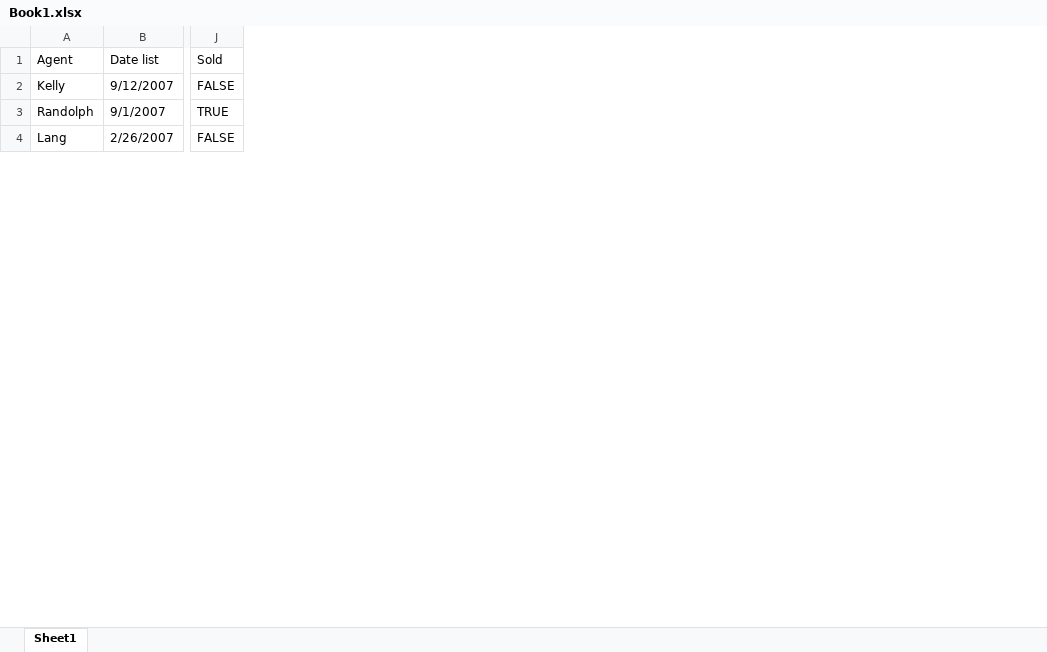
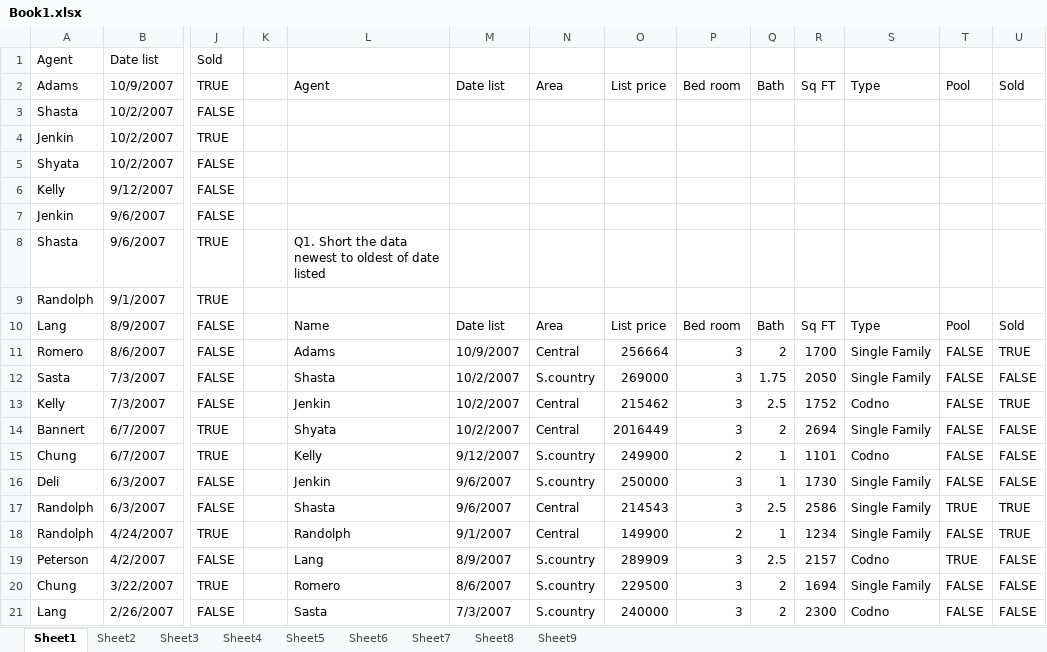
Before and after one commit to H9OK/Excel, an Excel workbook: Book1.xlsx, sheet Sheet1, drawn as a sheet; only a part is shown, gaps mark what is left out; values as stored, in another font and other column widths than the file's, no cell formats; table styles not drawn; addresses are those after the commit; rows hold the shown columns only; the diff covers the shown part only; the diff names each change by its address in the sheet, - before the commit and + after, or states it on an @@ line.

```diff
--- a/Book1.xlsx (sheet Sheet1)
+++ b/Book1.xlsx (sheet Sheet1)
+sheet tab: Sheet2
+sheet tab: Sheet3
+sheet tab: Sheet4
+sheet tab: Sheet5
+sheet tab: Sheet6
+sheet tab: Sheet7
+sheet tab: Sheet8
+sheet tab: Sheet9
+column K, empty
+column L, row 21: Sasta
+column M, row 21: 7/3/2007
+column N, row 21: S.country
+column O, row 21: 240000
+column P, row 21: 3
+column Q, row 21: 2
+column R, row 21: 2300
+column S, row 21: Codno
+column T, row 21: FALSE
+column U, row 21: FALSE
@@ row 18 moved to row 2: Adams @@
+row 3: Shasta | 10/2/2007 | FALSE
@@ row 22 moved to row 4: Jenkin @@
@@ row 24 moved to row 5: Shyata @@
+row 7: Jenkin | 9/6/2007 | FALSE
@@ row 21 moved to row 8: Shasta @@
@@ row 17 moved to row 10: Lang @@
+row 11: Romero | 8/6/2007 | FALSE |  | Adams | 10/9/2007 | Central | 256664 | 3 | 2 | 1700 | Single Family | FALSE | TRUE
+row 12: Sasta | 7/3/2007 | FALSE |  | Shasta | 10/2/2007 | S.country | 269000 | 3 | 1.75 | 2050 | Single Family | FALSE | FALSE
@@ row 23 moved to row 13: Kelly @@
+row 14: Bannert | 6/7/2007 | TRUE |  | Shyata | 10/2/2007 | Central | 2016449 | 3 | 2 | 2694 | Single Family | FALSE | FALSE
@@ row 19 moved to row 15: Chung @@
@@ row 20 moved to row 17: Randolph @@
+row 18: Randolph | 4/24/2007 | TRUE |  | Randolph | 9/1/2007 | Central | 149900 | 2 | 1 | 1234 | Single Family | FALSE | TRUE
+row 19: Peterson | 4/2/2007 | FALSE |  | Lang | 8/9/2007 | S.country | 289909 | 3 | 2.5 | 2157 | Codno | TRUE | FALSE
+row 20: Chung | 3/22/2007 | TRUE |  | Romero | 8/6/2007 | S.country | 229500 | 3 | 2 | 1694 | Single Family | FALSE | FALSE
```
Also changed, not shown: 1 added row and 90 edited cells elsewhere in this sheet, cell formats, 18 other files.
